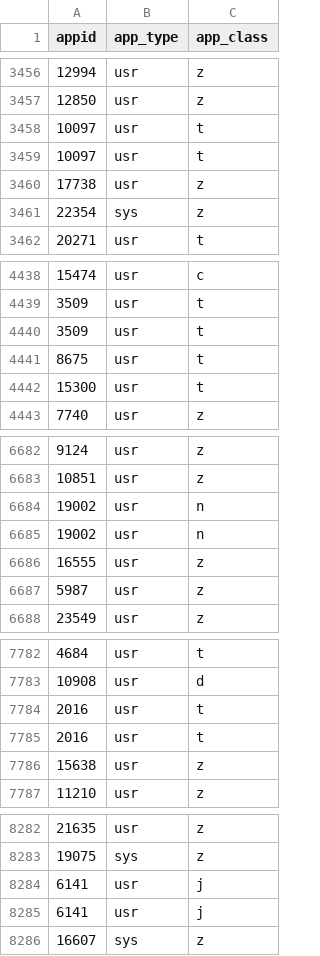
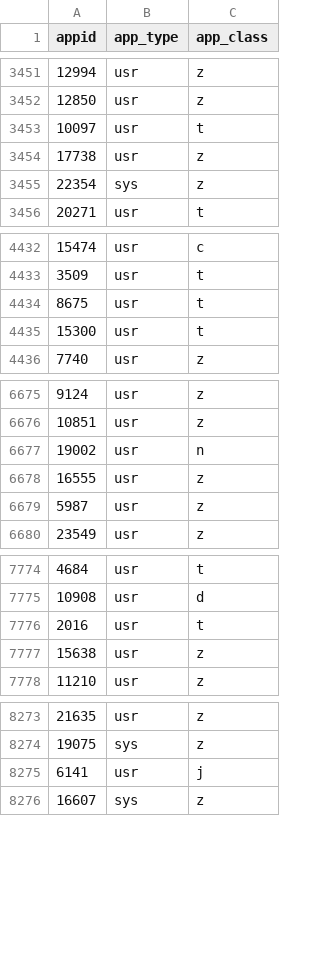
Before and after one commit to Kirito-Aus/DingDingCup, a CSV file: DataAnalysis/AllAppIdAndAppClass.csv, drawn as a sheet; only a part is shown, gaps mark what is left out; the diff covers the shown part only.

```diff
--- a/DataAnalysis/AllAppIdAndAppClass.csv
+++ b/DataAnalysis/AllAppIdAndAppClass.csv
@@ -3458,3 +3453,2 @@ appid,app_type,app_class
 10097,usr,t
-10097,usr,t
 17738,usr,z
@@ -4439,3 +4433,2 @@ appid,app_type,app_class
 3509,usr,t
-3509,usr,t
 8675,usr,t
@@ -6684,3 +6677,2 @@ appid,app_type,app_class
 19002,usr,n
-19002,usr,n
 16555,usr,z
@@ -7784,3 +7776,2 @@ appid,app_type,app_class
 2016,usr,t
-2016,usr,t
 15638,usr,z
@@ -8284,3 +8275,2 @@ appid,app_type,app_class
 6141,usr,j
-6141,usr,j
 16607,sys,z
```
Also changed, not shown: 11 removed rows and 4 edited cells elsewhere in this file, 1 other file.
